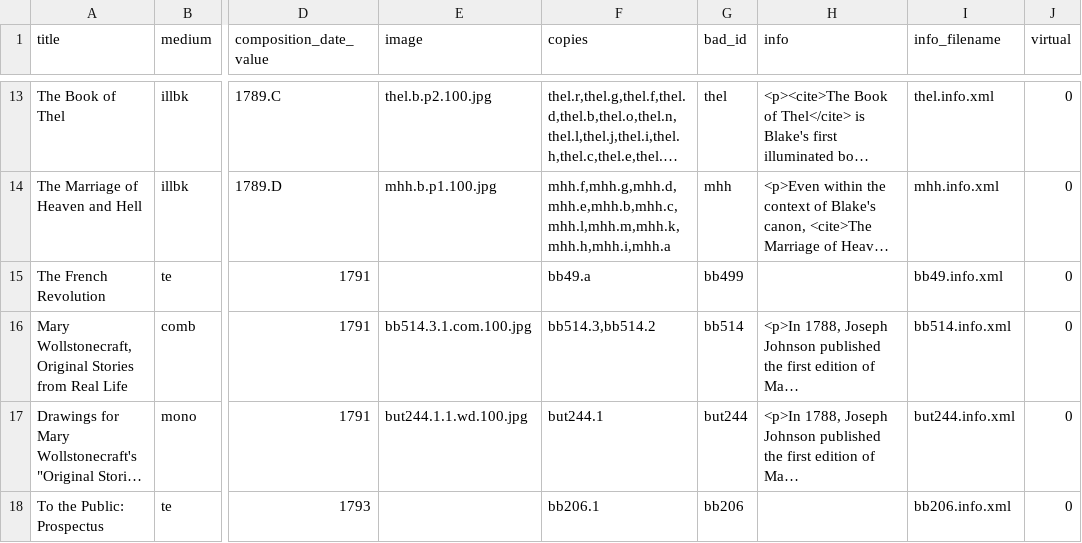
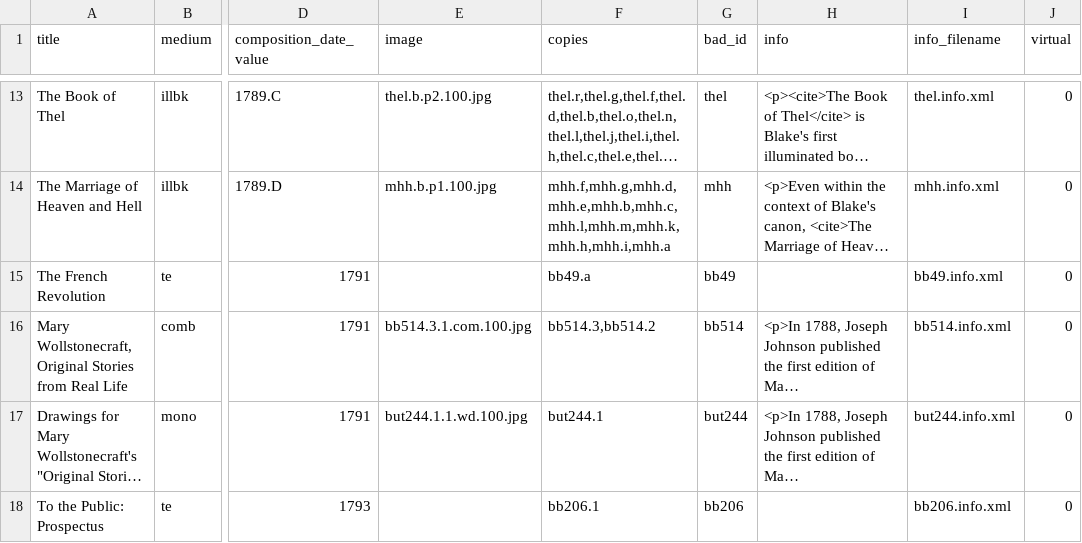
Before and after one commit to blakearchive/data, a CSV file: csv/works.csv, drawn as a sheet; only a part is shown, gaps mark what is left out; long unchanged cells end in …; the diff names each change by its address in the sheet, - before the commit and + after, or states it on an @@ line.

Commit message:
fixed error in bb49

```diff
--- a/csv/works.csv
+++ b/csv/works.csv
-G15 (bad_id): bb499
+G15 (bad_id): bb49
```
